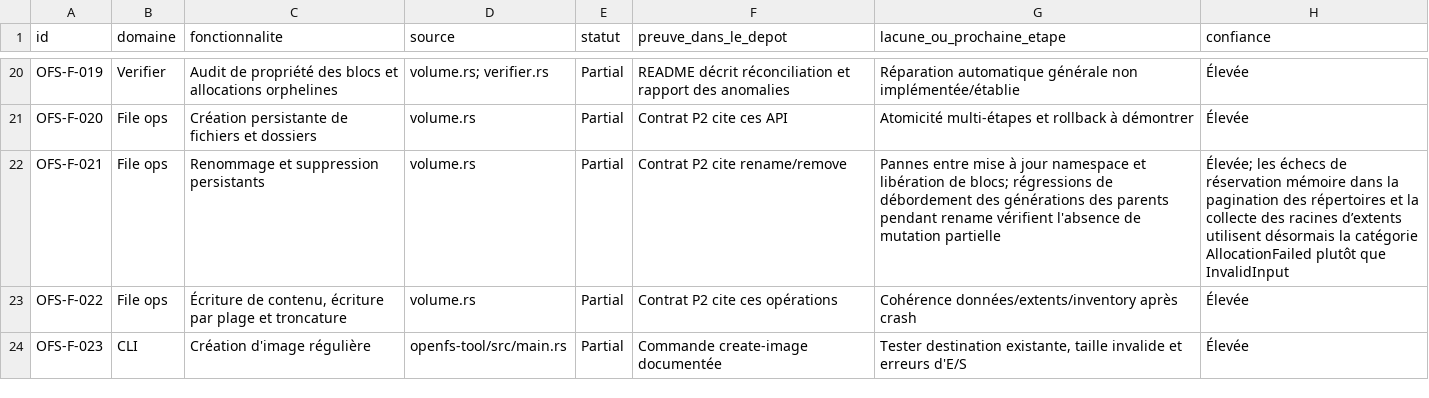
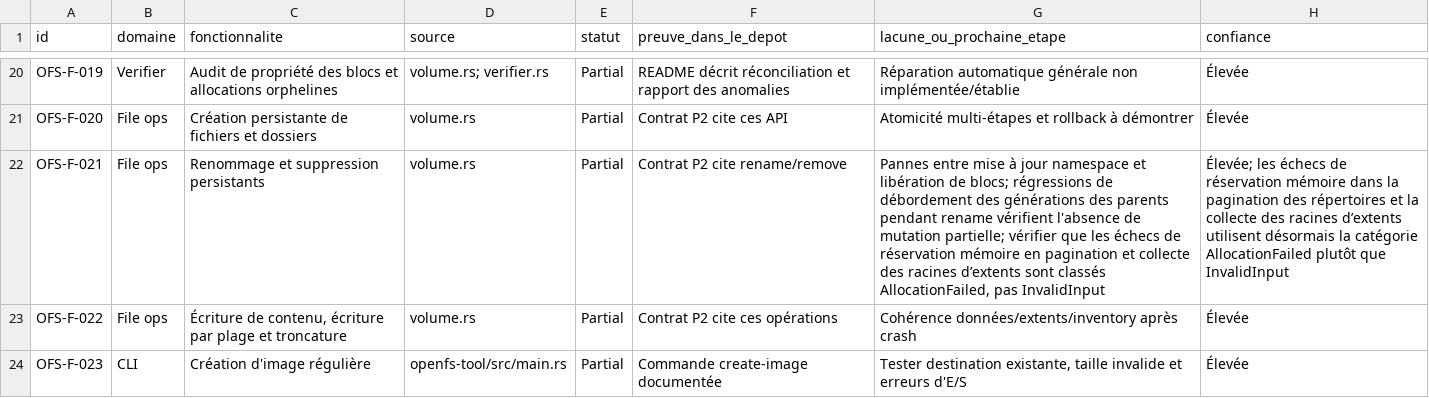
Before and after one commit to Likounsee/OpenFS, a CSV file: OpenFS/docs/INVENTAIRE_FONCTIONNEL_REANALYSE.csv, drawn as a sheet; only a part is shown, gaps mark what is left out; the diff names each change by its address in the sheet, - before the commit and + after, or states it on an @@ line.

Commit message:
docs(inventory): correct allocation failure audit note

```diff
--- a/OpenFS/docs/INVENTAIRE_FONCTIONNEL_REANALYSE.csv
+++ b/OpenFS/docs/INVENTAIRE_FONCTIONNEL_REANALYSE.csv
-G22 (lacune_ou_prochaine_etape): …de mutation partielle
+G22 (lacune_ou_prochaine_etape): …de mutation partielle; vérifier que les échecs de réservation mémoire en pagination et collecte des racines d’extents sont classés AllocationFailed, pas InvalidInput
```
